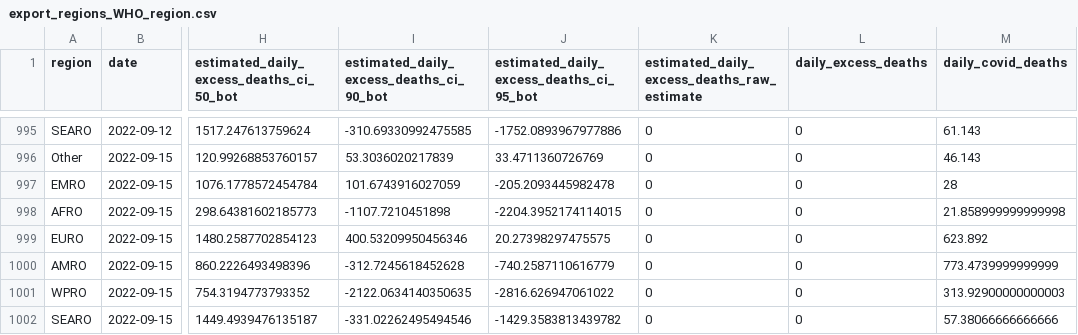
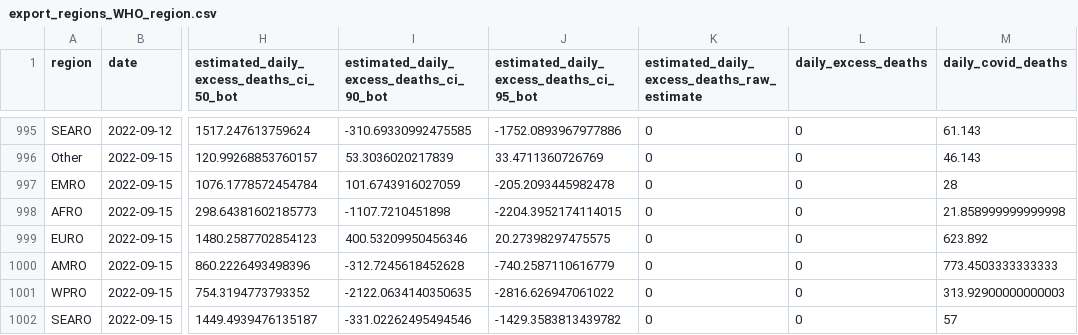
Before and after one commit to PaulMainwood/covid-19-the-economist-global-excess-deaths-model, a CSV file: output-data/output-by-alternative-regions/export_regions_WHO_region.csv, drawn as a sheet; only a part is shown, gaps mark what is left out; the diff names each change by its address in the sheet, - before the commit and + after, or states it on an @@ line.

```diff
--- a/output-data/output-by-alternative-regions/export_regions_WHO_region.csv
+++ b/output-data/output-by-alternative-regions/export_regions_WHO_region.csv
-M1000 (daily_covid_deaths): 773.4739999999999
+M1000 (daily_covid_deaths): 773.4503333333333
-M1002 (daily_covid_deaths): 57.38066666666666
+M1002 (daily_covid_deaths): 57
```
Also changed, not shown: output-data/export_regions_per_100k_cumulative.csv, output-data/output-by-alternative-regions/export_regions_WHO_region_per_100k_cumulative.csv, 47 other files.
